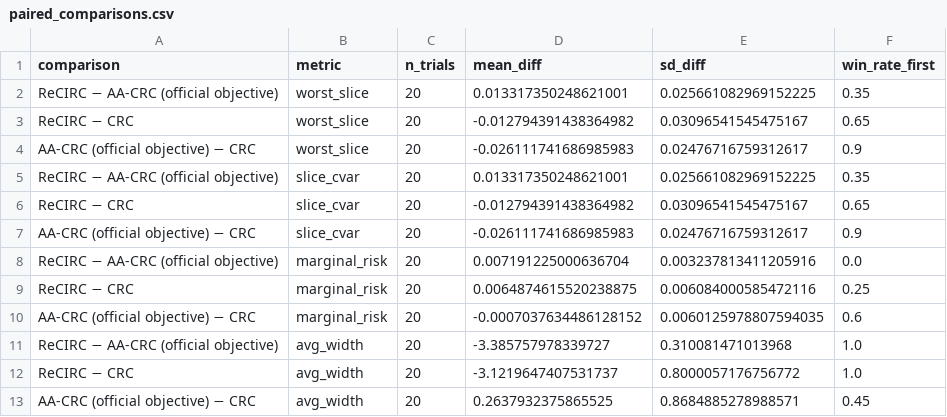
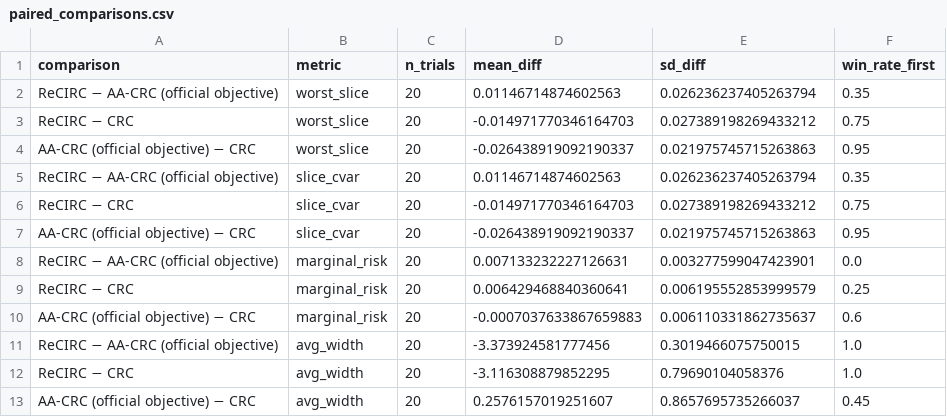
Before and after one commit to heltongraziadei/ReCIRC, a CSV file: results/experiment_7_superconductor/paired_comparisons.csv, drawn as a sheet.

```diff
--- a/results/experiment_7_superconductor/paired_comparisons.csv
+++ b/results/experiment_7_superconductor/paired_comparisons.csv
@@ -1,13 +1,13 @@
 comparison,metric,n_trials,mean_diff,sd_diff,win_rate_first
-ReCIRC − AA-CRC (official objective),worst_slice,20,0.013317350248621001,0.025661082969152225,0.35
-ReCIRC − CRC,worst_slice,20,-0.012794391438364982,0.03096541545475167,0.65
-AA-CRC (official objective) − CRC,worst_slice,20,-0.026111741686985983,0.02476716759312617,0.9
-ReCIRC − AA-CRC (official objective),slice_cvar,20,0.013317350248621001,0.025661082969152225,0.35
-ReCIRC − CRC,slice_cvar,20,-0.012794391438364982,0.03096541545475167,0.65
-AA-CRC (official objective) − CRC,slice_cvar,20,-0.026111741686985983,0.02476716759312617,0.9
-ReCIRC − AA-CRC (official objective),marginal_risk,20,0.007191225000636704,0.003237813411205916,0.0
-ReCIRC − CRC,marginal_risk,20,0.0064874615520238875,0.006084000585472116,0.25
-AA-CRC (official objective) − CRC,marginal_risk,20,-0.0007037634486128152,0.0060125978807594035,0.6
-ReCIRC − AA-CRC (official objective),avg_width,20,-3.385757978339727,0.310081471013968,1.0
-ReCIRC − CRC,avg_width,20,-3.1219647407531737,0.8000057176756772,1.0
-AA-CRC (official objective) − CRC,avg_width,20,0.2637932375865525,0.8684885278988571,0.45
+ReCIRC − AA-CRC (official objective),worst_slice,20,0.01146714874602563,0.026236237405263794,0.35
+ReCIRC − CRC,worst_slice,20,-0.014971770346164703,0.027389198269433212,0.75
+AA-CRC (official objective) − CRC,worst_slice,20,-0.026438919092190337,0.021975745715263863,0.95
+ReCIRC − AA-CRC (official objective),slice_cvar,20,0.01146714874602563,0.026236237405263794,0.35
+ReCIRC − CRC,slice_cvar,20,-0.014971770346164703,0.027389198269433212,0.75
+AA-CRC (official objective) − CRC,slice_cvar,20,-0.026438919092190337,0.021975745715263863,0.95
+ReCIRC − AA-CRC (official objective),marginal_risk,20,0.007133232227126631,0.003277599047423901,0.0
+ReCIRC − CRC,marginal_risk,20,0.006429468840360641,0.006195552853999579,0.25
+AA-CRC (official objective) − CRC,marginal_risk,20,-0.0007037633867659883,0.006110331862735637,0.6
+ReCIRC − AA-CRC (official objective),avg_width,20,-3.373924581777456,0.3019466075750015,1.0
+ReCIRC − CRC,avg_width,20,-3.116308879852295,0.79690104058376,1.0
+AA-CRC (official objective) − CRC,avg_width,20,0.2576157019251607,0.8657695735266037,0.45
```
Also changed, not shown: results/experiment_7_superconductor/compact_summary.csv, results/experiment_7_superconductor/slices_by_method.csv, 13 other files.
